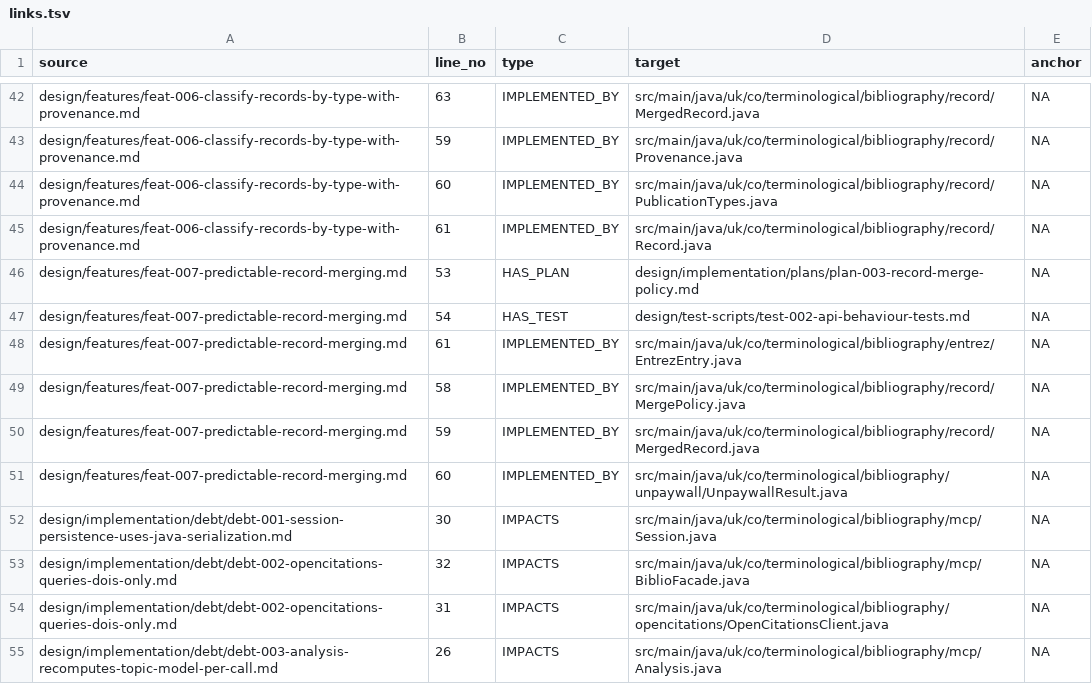
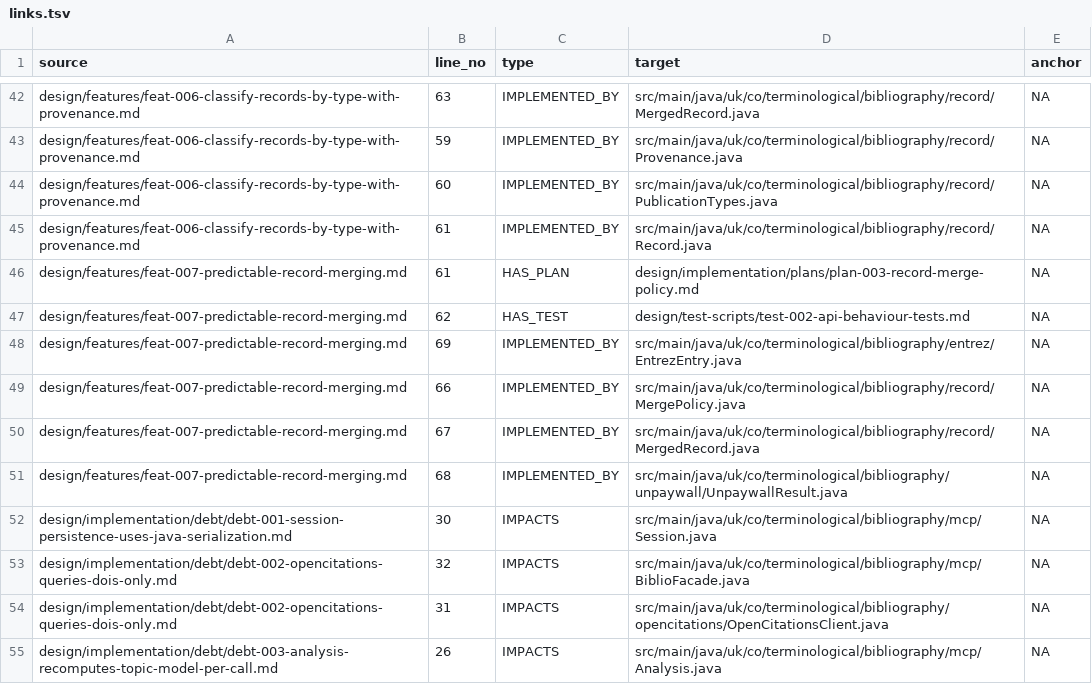
Before and after one commit to ai4ci/bibliography-mcp, a TSV file: .agents/em/links.tsv, drawn as a sheet; only a part is shown, gaps mark what is left out; the diff covers the shown part only.

Commit message:
rank zotero records by the merge policy instead of privileging them
Correction to feat-007 per the developer: a zotero item is not authoritative.
It may be scraped from a publisher page and broken, or hand repaired, and the
data does not say which - libraryCatalog names a publisher web page for 240 of a
300 item sample, and dateModified differs from dateAdded on 89/300, but neither
attributes the edit to a person. So zotero competes on the same per-field
priority table as every other source (last in the fallback order, first for
publisher/type where its vocabulary is the target).

Curation belongs on the write path, not in field precedence, and is now
documented as the rule for feat-005: never overwrite a zotero item with
API-fetched values; where the data agrees, fill in additional fields; where it
disagrees, import the API record as a new item and let zotero's duplicate
detection and the user resolve it.

- remove the curated special case from MergePolicy and MergedRecord.resolve
- tests: aZoteroRecordIsNotTreatedAsAuthoritative (was failing),
  aZoteroOnlyValueIsStillUsed; 27 offline tests green
- docs: feat-007 section rewritten with the evidence, roadmap idea 2 write-back
  rule, feat-005 scope, plan-003 policy and steps
- debt-005 records that fetch is incomplete by id type (crossref by pmid = 0,
  europepmc by doi = 0) with the concrete fix path

```diff
--- a/.agents/em/links.tsv
+++ b/.agents/em/links.tsv
@@ -45,8 +45,8 @@ design/features/feat-006-classify-records-by-type-with-provenance.md	60	IMPLEMEN
 design/features/feat-006-classify-records-by-type-with-provenance.md	61	IMPLEMENTED_BY	src/main/java/uk/co/terminological/bibliography/record/Record.java	NA
-design/features/feat-007-predictable-record-merging.md	53	HAS_PLAN	design/implementation/plans/plan-003-record-merge-policy.md	NA
-design/features/feat-007-predictable-record-merging.md	54	HAS_TEST	design/test-scripts/test-002-api-behaviour-tests.md	NA
-design/features/feat-007-predictable-record-merging.md	61	IMPLEMENTED_BY	src/main/java/uk/co/terminological/bibliography/entrez/EntrezEntry.java	NA
-design/features/feat-007-predictable-record-merging.md	58	IMPLEMENTED_BY	src/main/java/uk/co/terminological/bibliography/record/MergePolicy.java	NA
-design/features/feat-007-predictable-record-merging.md	59	IMPLEMENTED_BY	src/main/java/uk/co/terminological/bibliography/record/MergedRecord.java	NA
-design/features/feat-007-predictable-record-merging.md	60	IMPLEMENTED_BY	src/main/java/uk/co/terminological/bibliography/unpaywall/UnpaywallResult.java	NA
+design/features/feat-007-predictable-record-merging.md	61	HAS_PLAN	design/implementation/plans/plan-003-record-merge-policy.md	NA
+design/features/feat-007-predictable-record-merging.md	62	HAS_TEST	design/test-scripts/test-002-api-behaviour-tests.md	NA
+design/features/feat-007-predictable-record-merging.md	69	IMPLEMENTED_BY	src/main/java/uk/co/terminological/bibliography/entrez/EntrezEntry.java	NA
+design/features/feat-007-predictable-record-merging.md	66	IMPLEMENTED_BY	src/main/java/uk/co/terminological/bibliography/record/MergePolicy.java	NA
+design/features/feat-007-predictable-record-merging.md	67	IMPLEMENTED_BY	src/main/java/uk/co/terminological/bibliography/record/MergedRecord.java	NA
+design/features/feat-007-predictable-record-merging.md	68	IMPLEMENTED_BY	src/main/java/uk/co/terminological/bibliography/unpaywall/UnpaywallResult.java	NA
 design/implementation/debt/debt-001-session-persistence-uses-java-serialization.md	30	IMPACTS	src/main/java/uk/co/terminological/bibliography/mcp/Session.java	NA
```
Also changed, not shown: 3 added rows and 6 edited cells elsewhere in this file, .agents/em/files.tsv, 9 other files.
